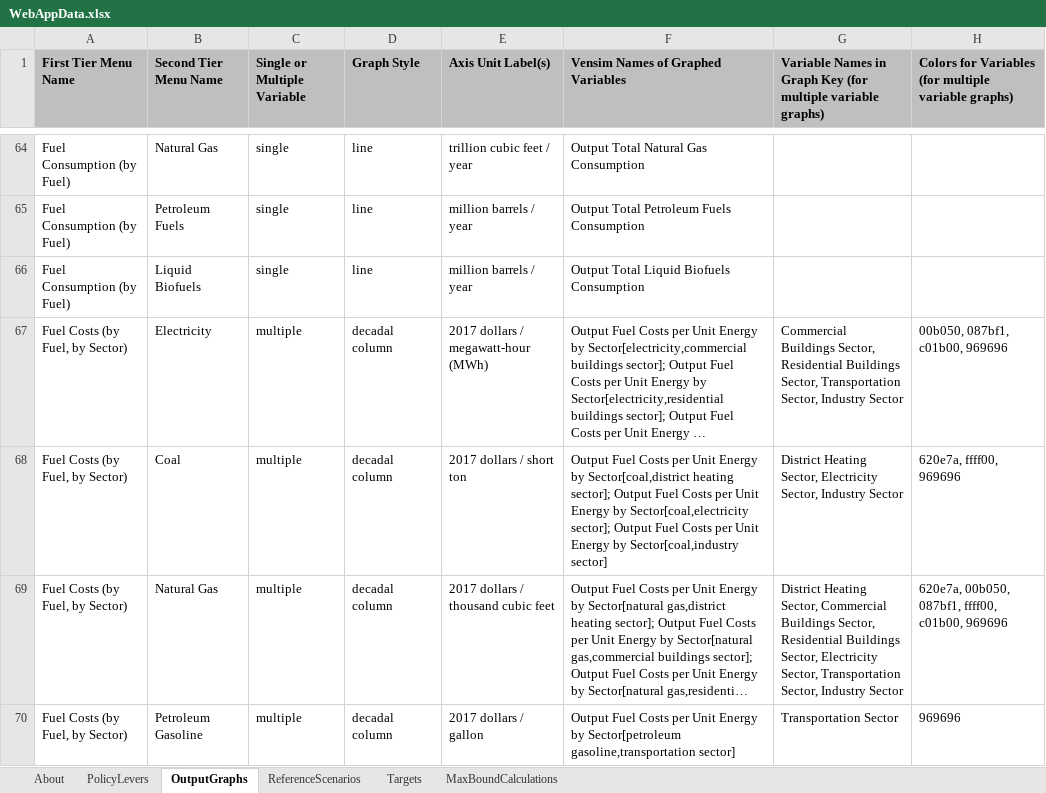
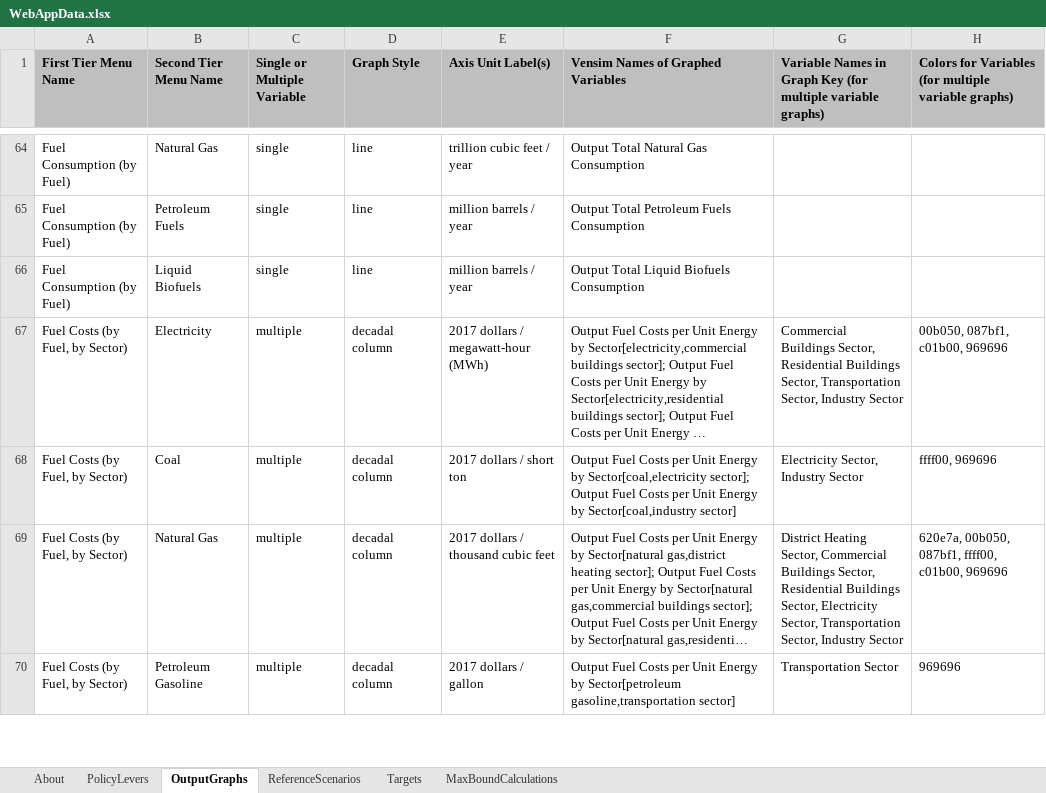
Before and after one commit to EnergyInnovation/eps-california, an Excel workbook: WebAppData.xlsx, sheet OutputGraphs, drawn as a sheet; only a part is shown, gaps mark what is left out; long unchanged cells end in …; values as stored, in another font and other column widths than the file's, no borders; the diff covers the shown part only; the diff names each change by its address in the sheet, - before the commit and + after, or states it on an @@ line.

Commit message:
Work on aligning output graph data series with series that actually contain data

```diff
--- a/WebAppData.xlsx (sheet OutputGraphs)
+++ b/WebAppData.xlsx (sheet OutputGraphs)
-F68: …Energy by Sector[coal,district heating sector]; Output Fuel Costs per Unit Energy by Sector[coal,electricity sector];…
+F68: …Energy by Sector[coal,electricity sector];…
-G68: District Heating Sector, Electricity Sector,…
+G68: Electricity Sector,…
-H68: 620e7a, ffff00, 969696
+H68: ffff00, 969696
```
Also changed, not shown: 4 edited cells elsewhere in this sheet.
